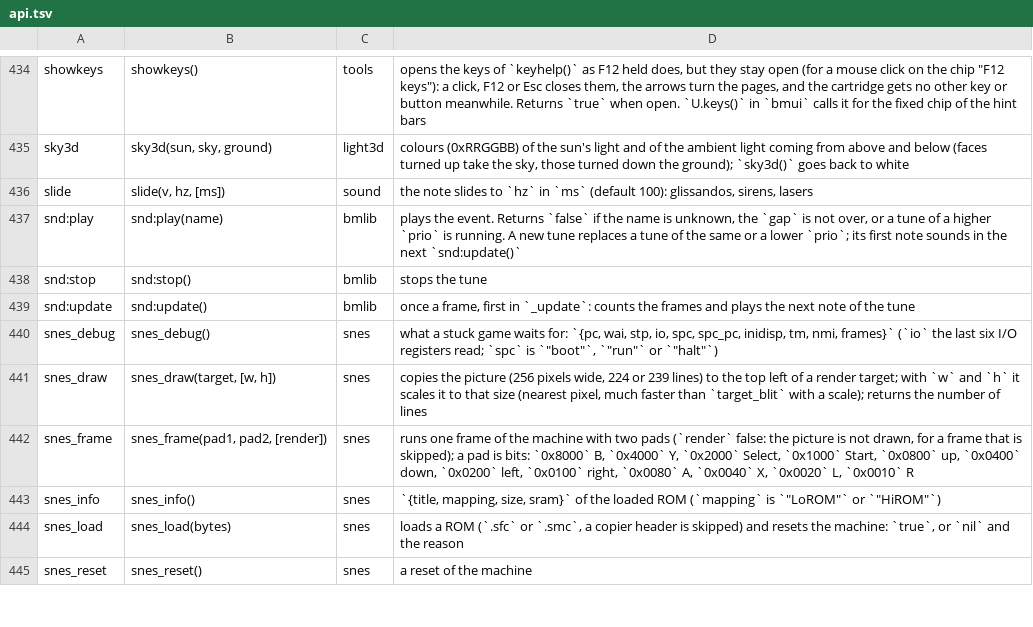
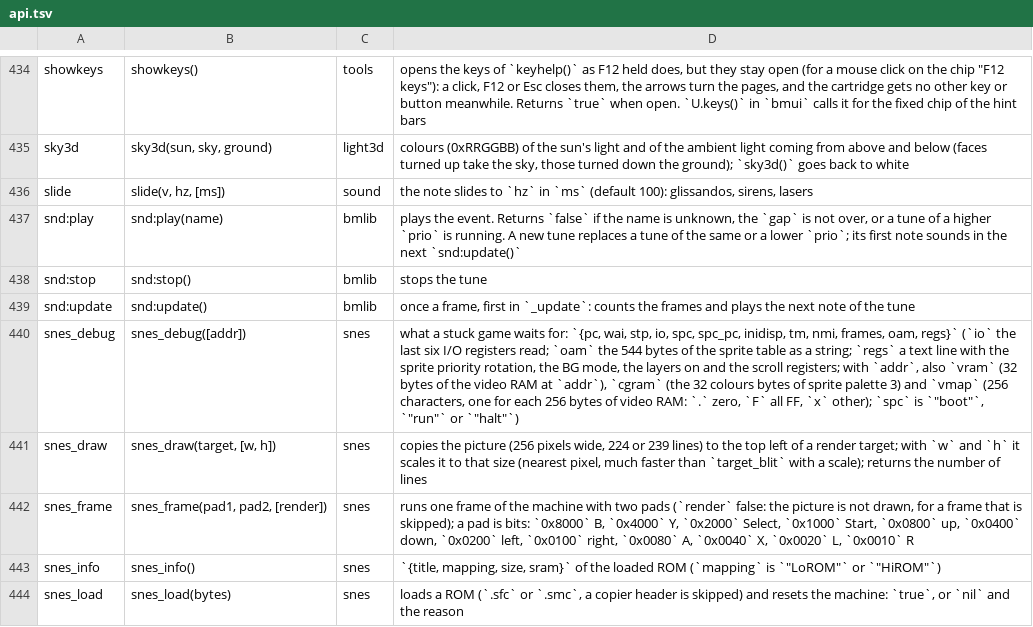
Before and after one commit to f-accomando/bm, a TSV file: src/ai/api.tsv, drawn as a sheet; only a part is shown, gaps mark what is left out; the shorter side is filled out with more unchanged rows.

Commit message:
snes PPU: sprite priority rotation ($2103 bit 7); the Mario head icon of the SMW overworld was hidden under 12 blank sprites; snes_debug(addr) gives OAM, registers, VRAM bytes, palette and a VRAM map; test build keeps the overworld's values

```diff
--- a/src/ai/api.tsv
+++ b/src/ai/api.tsv
@@ -439,3 +439,3 @@ snd:stop	snd:stop()	bmlib	stops the tune
 snd:update	snd:update()	bmlib	once a frame, first in `_update`: counts the frames and plays the next note of the tune
-snes_debug	snes_debug()	snes	what a stuck game waits for: `{pc, wai, stp, io, spc, spc_pc, inidisp, tm, nmi, frames}` (`io` the last six I/O registers read; `spc` is `"boot"`, `"run"` or `"halt"`)
+snes_debug	snes_debug([addr])	snes	what a stuck game waits for: `{pc, wai, stp, io, spc, spc_pc, inidisp, tm, nmi, frames, oam, regs}` (`io` the last six I/O registers read; `oam` the 544 bytes of the sprite table as a string; `regs` a text line with the sprite priority rotation, the BG mode, the layers on and the scroll registers; with `addr`, also `vram` (32 bytes of the video RAM at `addr`), `cgram` (the 32 colours bytes of sprite palette 3) and `vmap` (256 characters, one for each 256 bytes of video RAM: `.` zero, `F` all FF, `x` other); `spc` is `"boot"`, `"run"` or `"halt"`)
 snes_draw	snes_draw(target, [w, h])	snes	copies the picture (256 pixels wide, 224 or 239 lines) to the top left of a render target; with `w` and `h` it scales it to that size (nearest pixel, much faster than `target_blit` with a scale); returns the number of lines
```
Also changed, not shown: 11 other files.
